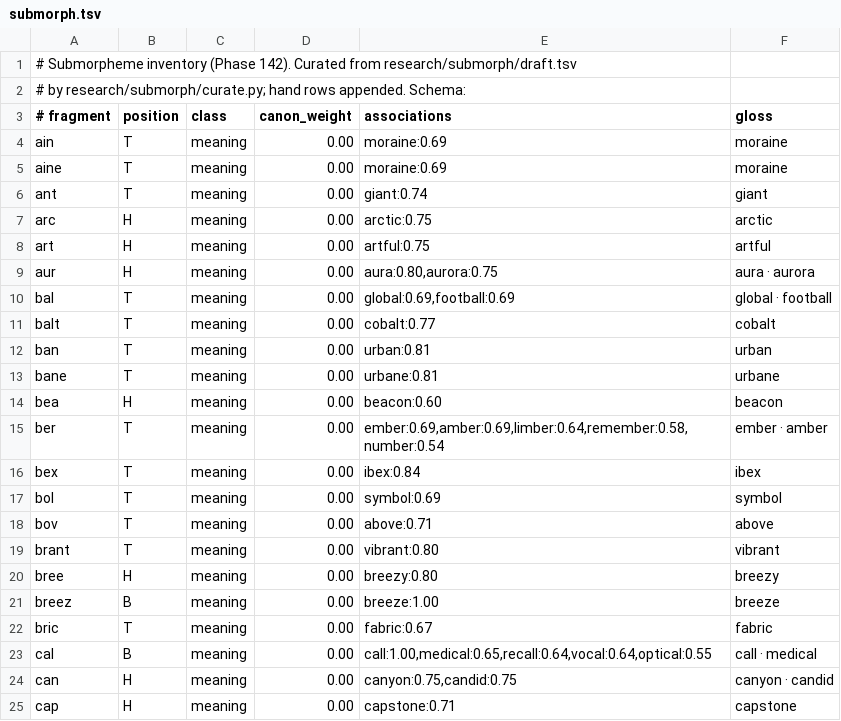
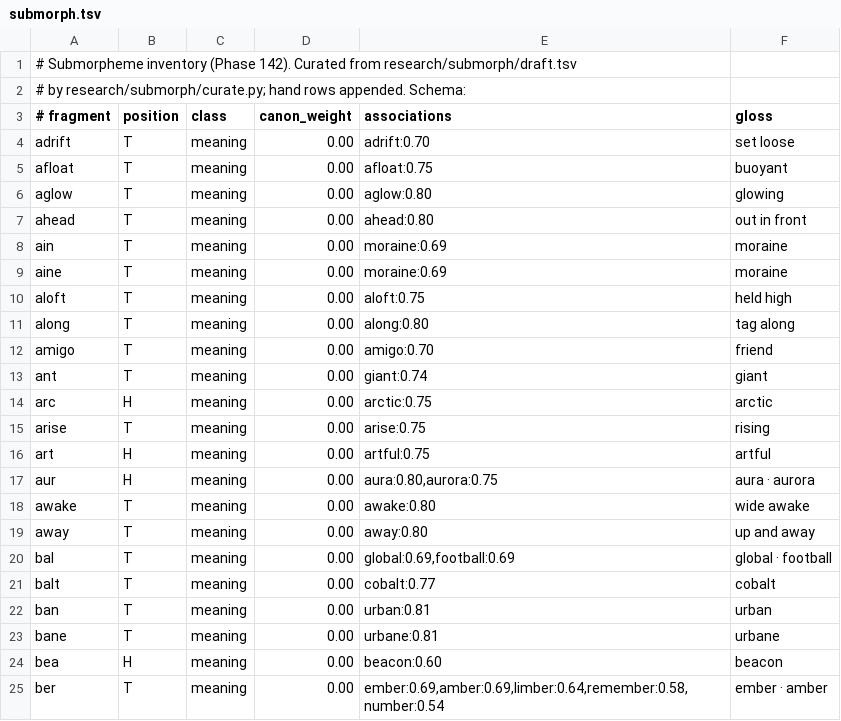
Before and after one commit to lokicik/neologism-engine, a TSV file: core/data/submorph.tsv, drawn as a sheet; only a part is shown; the shorter side is filled out with more unchanged rows; the diff names each change by its address in the sheet, - before the commit and + after, or states it on an @@ line.

Commit message:
Phase 142: wild register for submorph (bouncy A-tails, spice bonus, canon-LL discount, bounce quota) via Creativity=Wild

```diff
--- a/core/data/submorph.tsv
+++ b/core/data/submorph.tsv
+row 4: adrift | T | meaning | 0.00 | adrift:0.70 | set loose
+row 5: afloat | T | meaning | 0.00 | afloat:0.75 | buoyant
+row 6: aglow | T | meaning | 0.00 | aglow:0.80 | glowing
+row 7: ahead | T | meaning | 0.00 | ahead:0.80 | out in front
+row 10: aloft | T | meaning | 0.00 | aloft:0.75 | held high
+row 11: along | T | meaning | 0.00 | along:0.80 | tag along
+row 12: amigo | T | meaning | 0.00 | amigo:0.70 | friend
+row 15: arise | T | meaning | 0.00 | arise:0.75 | rising
+row 18: awake | T | meaning | 0.00 | awake:0.80 | wide awake
+row 19: away | T | meaning | 0.00 | away:0.80 | up and away
```
Also changed, not shown: 4 other files.
